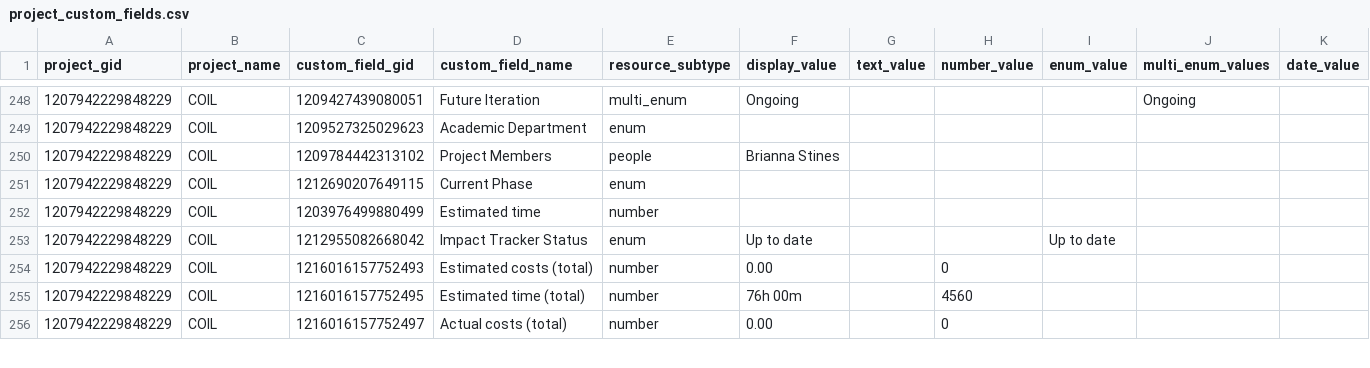
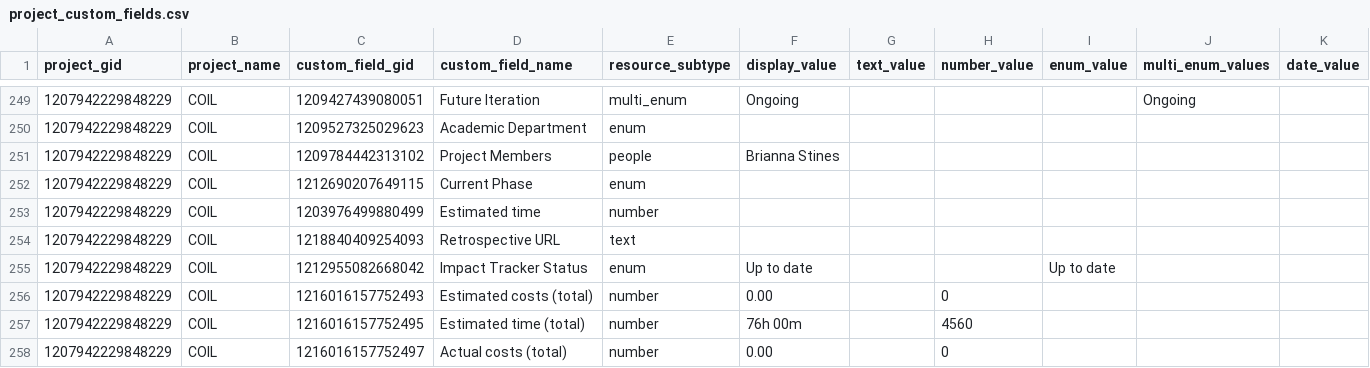
Before and after one commit to ND-Learning/FacultyOnboardingGuide, a CSV file: data_all/project_custom_fields.csv, drawn as a sheet; only a part is shown, gaps mark what is left out; rows hold the shown columns only; the diff covers the shown part only; the diff names each change by its address in the sheet, - before the commit and + after, or states it on an @@ line.

```diff
--- a/data_all/project_custom_fields.csv
+++ b/data_all/project_custom_fields.csv
+row 254: 1207942229848229 | COIL | 1218840409254093 | Retrospective URL | text
```
Also changed, not shown: 28 added rows and 11 edited cells elsewhere in this file, data_all/derived/archetypes.csv, data_all/phase_summary.csv, 18 other files.
